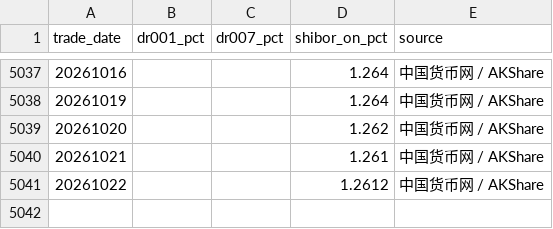
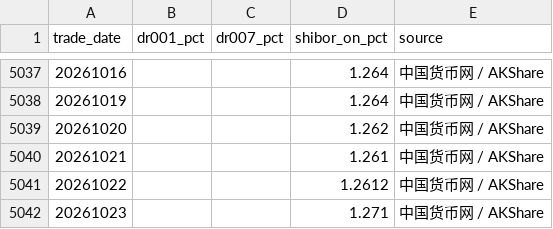
Before and after one commit to littlepeachh/macroscope-dashboard-v7, a CSV file: data/liquidity.csv, drawn as a sheet; only a part is shown, gaps mark what is left out.

```diff
--- a/data/liquidity.csv
+++ b/data/liquidity.csv
@@ -5041 +5041,2 @@
 20261022,,,1.2612,中国货币网 / AKShare
+20261023,,,1.271,中国货币网 / AKShare
```
Also changed, not shown: data/macro.csv, 3 other files.
